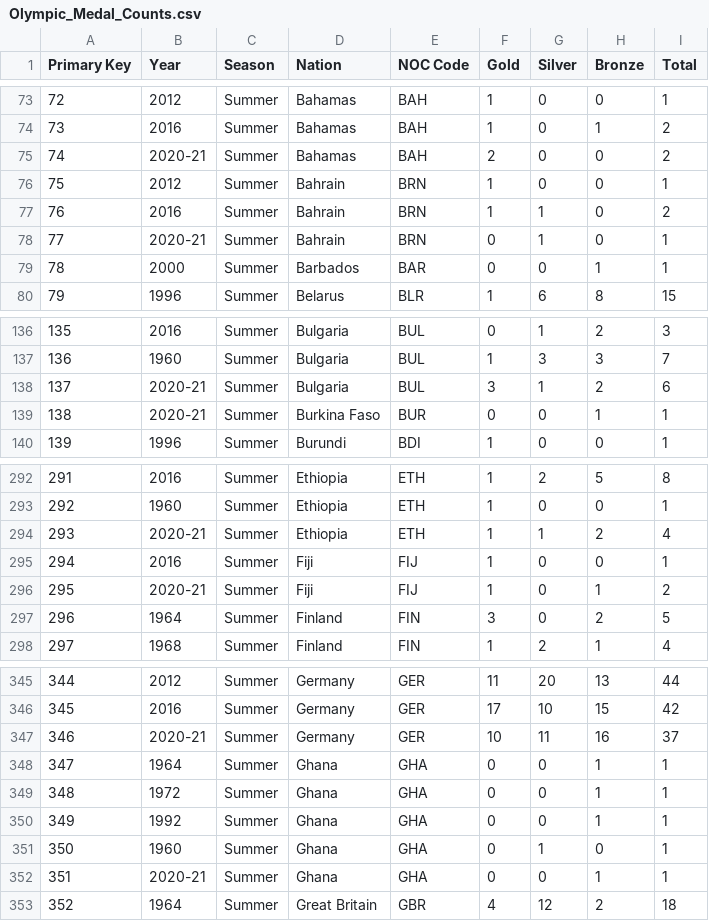
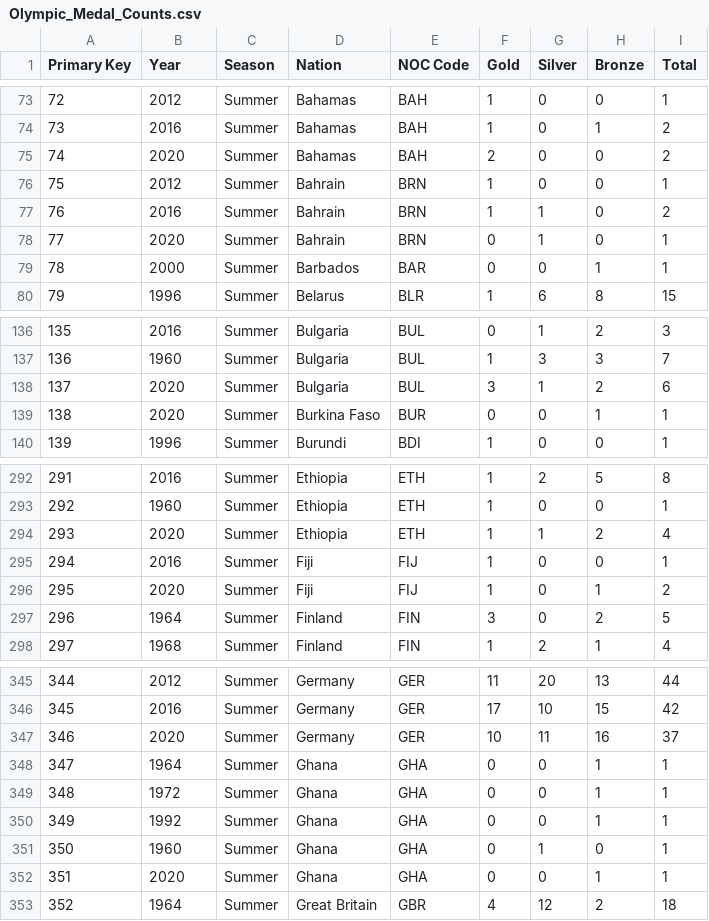
Before and after one commit to olympics2022/olympic_medal_analysis, a CSV file: Olympic_Medal_Counts.csv, drawn as a sheet; only a part is shown, gaps mark what is left out; the diff covers the shown part only.

```diff
--- a/Olympic_Medal_Counts.csv
+++ b/Olympic_Medal_Counts.csv
@@ -74,6 +74,6 @@ Primary Key,Year,Season,Nation,NOC Code,Gold,Silver,Bronze,Total
 73,2016,Summer,Bahamas,BAH,1,0,1,2
-74,2020-21,Summer,Bahamas,BAH,2,0,0,2
+74,2020,Summer,Bahamas,BAH,2,0,0,2
 75,2012,Summer,Bahrain,BRN,1,0,0,1
 76,2016,Summer,Bahrain,BRN,1,1,0,2
-77,2020-21,Summer,Bahrain,BRN,0,1,0,1
+77,2020,Summer,Bahrain,BRN,0,1,0,1
 78,2000,Summer,Barbados,BAR,0,0,1,1
@@ -137,4 +137,4 @@ Primary Key,Year,Season,Nation,NOC Code,Gold,Silver,Bronze,Total
 136,1960,Summer,Bulgaria,BUL,1,3,3,7
-137,2020-21,Summer,Bulgaria,BUL,3,1,2,6
-138,2020-21,Summer,Burkina Faso ,BUR,0,0,1,1
+137,2020,Summer,Bulgaria,BUL,3,1,2,6
+138,2020,Summer,Burkina Faso ,BUR,0,0,1,1
 139,1996,Summer,Burundi,BDI,1,0,0,1
@@ -293,5 +293,5 @@ Primary Key,Year,Season,Nation,NOC Code,Gold,Silver,Bronze,Total
 292,1960,Summer,Ethiopia,ETH,1,0,0,1
-293,2020-21,Summer,Ethiopia,ETH,1,1,2,4
+293,2020,Summer,Ethiopia,ETH,1,1,2,4
 294,2016,Summer,Fiji,FIJ,1,0,0,1
-295,2020-21,Summer,Fiji,FIJ,1,0,1,2
+295,2020,Summer,Fiji,FIJ,1,0,1,2
 296,1964,Summer,Finland,FIN,3,0,2,5
@@ -346,3 +346,3 @@ Primary Key,Year,Season,Nation,NOC Code,Gold,Silver,Bronze,Total
 345,2016,Summer,Germany,GER,17,10,15,42
-346,2020-21,Summer,Germany,GER,10,11,16,37
+346,2020,Summer,Germany,GER,10,11,16,37
 347,1964,Summer,Ghana,GHA,0,0,1,1
@@ -351,3 +351,3 @@ Primary Key,Year,Season,Nation,NOC Code,Gold,Silver,Bronze,Total
 350,1960,Summer,Ghana,GHA,0,1,0,1
-351,2020-21,Summer,Ghana,GHA,0,0,1,1
+351,2020,Summer,Ghana,GHA,0,0,1,1
 352,1964,Summer,Great Britain,GBR,4,12,2,18
```
Also changed, not shown: 85 edited cells elsewhere in this file.
